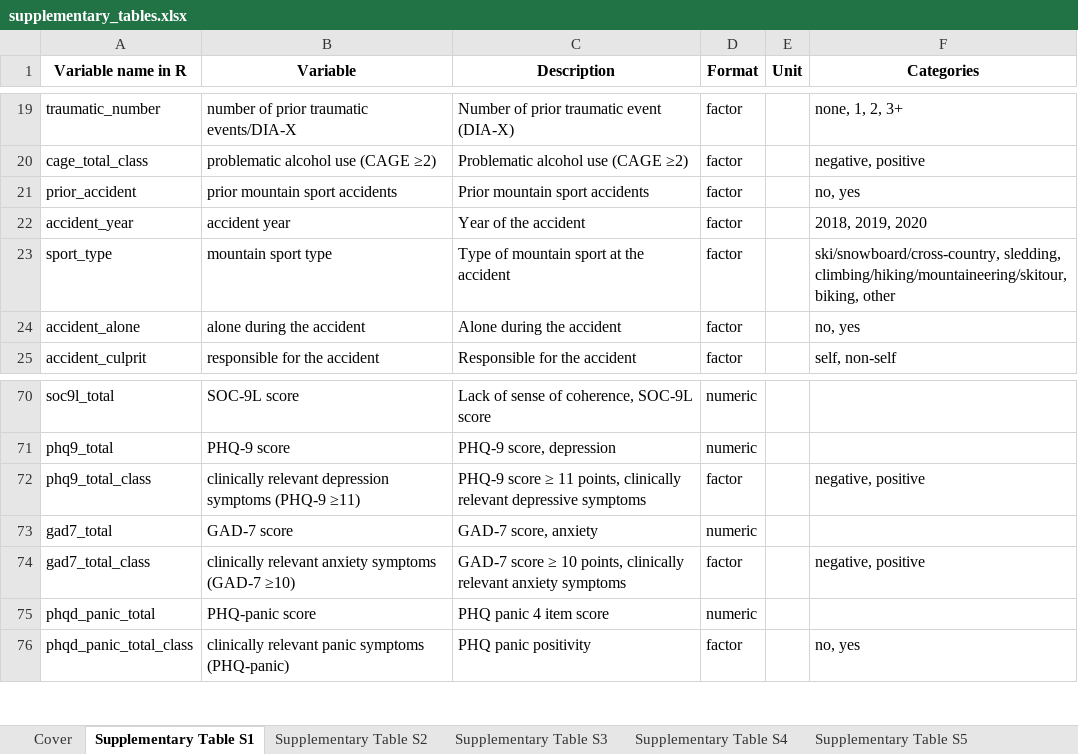
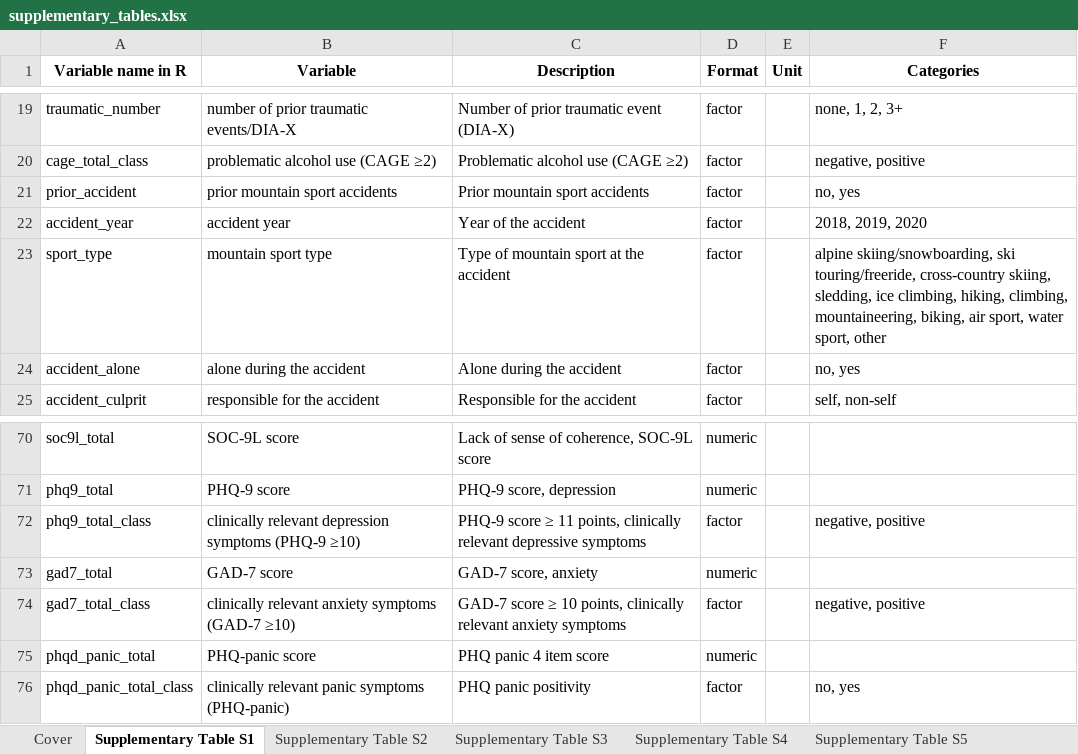
Before and after one commit to PiotrTymoszuk/mental_accident, an Excel workbook: paper/supplementary_tables.xlsx, sheet Supplementary Table S1, drawn as a sheet; only a part is shown, gaps mark what is left out; values as stored, in another font and other column widths than the file's, no borders; the diff names each change by its address in the sheet, - before the commit and + after, or states it on an @@ line.

Commit message:
Revised figures, tables, manuscript and supplement

```diff
--- a/paper/supplementary_tables.xlsx (sheet Supplementary Table S1)
+++ b/paper/supplementary_tables.xlsx (sheet Supplementary Table S1)
-F23 (Categories): ski/snowboard/cross-country, sledding, climbing/hiking/mountaineering/skitour, biking, other
+F23 (Categories): alpine skiing/snowboarding, ski touring/freeride, cross-country skiing, sledding, ice climbing, hiking, climbing, mountaineering, biking, air sport, water sport, other
-B72 (Variable): …symptoms (PHQ-9 ≥11)
+B72 (Variable): …symptoms (PHQ-9 ≥10)
```
Also changed, not shown: sheet Supplementary Table S14, sheet Supplementary Table S13, sheet Supplementary Table S10, sheet Supplementary Table S12, sheet Supplementary Table S9, sheet Supplementary Table S4, 1 more sheet, paper/tables.xlsx, 33 other files.
